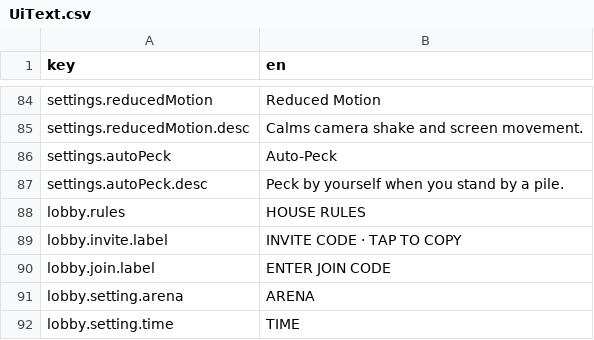
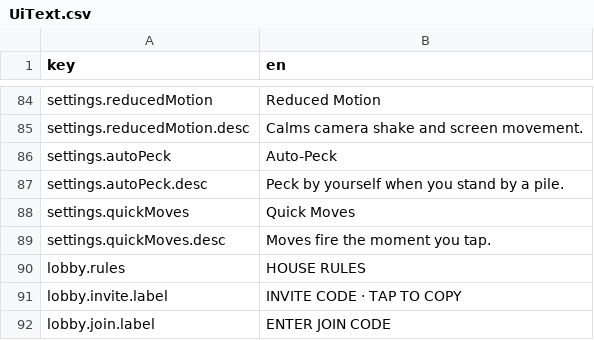
Before and after one commit to mtejedorg/CluckWars, a CSV file: Assets/_Game/Resources/Text/UiText.csv, drawn as a sheet; only a part is shown, gaps mark what is left out; the shorter side is filled out with more unchanged rows.

```diff
--- a/Assets/_Game/Resources/Text/UiText.csv
+++ b/Assets/_Game/Resources/Text/UiText.csv
@@ -88,2 +88,4 @@ settings.autoPeck,Auto-Peck
 settings.autoPeck.desc,Peck by yourself when you stand by a pile.
+settings.quickMoves,Quick Moves
+settings.quickMoves.desc,Moves fire the moment you tap.
 lobby.rules,HOUSE RULES
```
Also changed, not shown: 28 other files.
